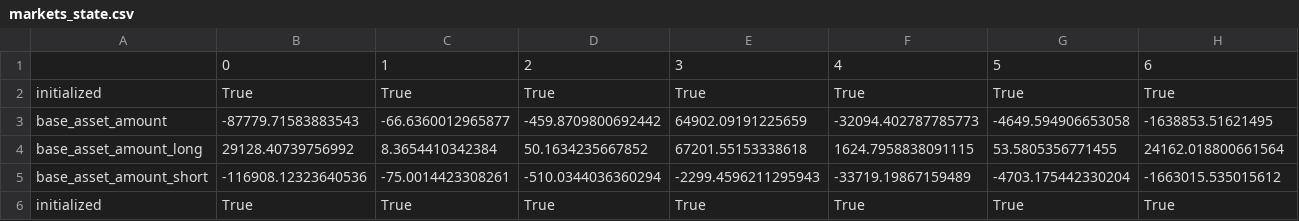
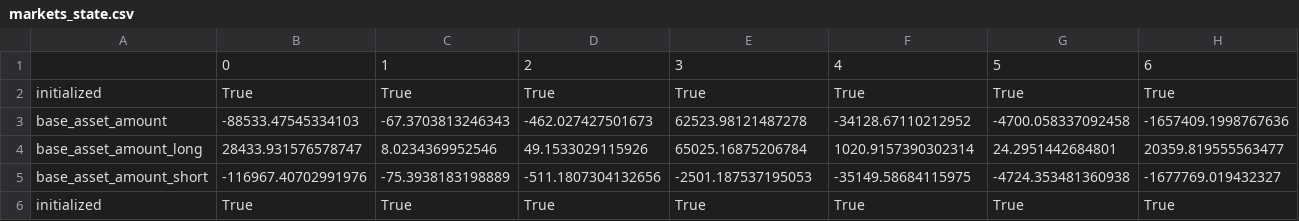
Before and after one commit to lmvdz/drift-flat-data, a CSV file: data/markets_state.csv, drawn as a sheet; only a part is shown; the diff covers the shown part only; the diff names each change by its address in the sheet, - before the commit and + after, or states it on an @@ line.

```diff
--- a/data/markets_state.csv
+++ b/data/markets_state.csv
-B3: -87779.71583883543
+B3: -88533.47545334103
-C3: -66.6360012965877
+C3: -67.3703813246343
-D3: -459.8709800692442
+D3: -462.027427501673
-E3: 64902.09191225659
+E3: 62523.98121487278
-F3: -32094.402787785773
+F3: -34128.67110212952
-G3: -4649.594906653058
+G3: -4700.058337092458
-H3: -1638853.51621495
+H3: -1657409.1998767636
-B4: 29128.40739756992
+B4: 28433.931576578747
-C4: 8.3654410342384
+C4: 8.0234369952546
-D4: 50.1634235667852
+D4: 49.1533029115926
-E4: 67201.55153338618
+E4: 65025.16875206784
-F4: 1624.7958838091115
+F4: 1020.9157390302314
-G4: 53.5805356771455
+G4: 24.2951442684801
-H4: 24162.018800661564
+H4: 20359.819555563477
-B5: -116908.12323640536
+B5: -116967.40702991976
-C5: -75.0014423308261
+C5: -75.3938183198889
-D5: -510.0344036360294
+D5: -511.1807304132656
-E5: -2299.4596211295943
+E5: -2501.187537195053
-F5: -33719.19867159489
+F5: -35149.58684115975
-G5: -4703.175442330204
+G5: -4724.353481360938
-H5: -1663015.535015612
+H5: -1677769.019432327
```
Also changed, not shown: 98 edited cells elsewhere in this file, data/deposit_history.csv, data/fundingPayment_history.csv, 4 other files.
